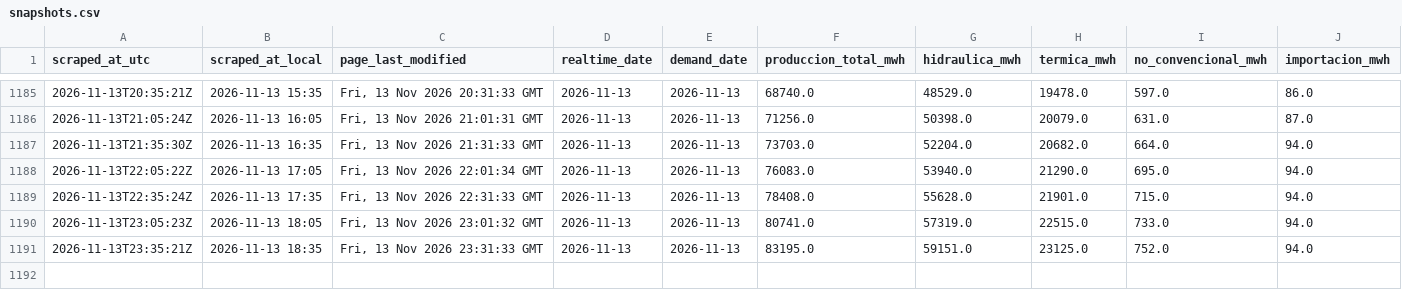
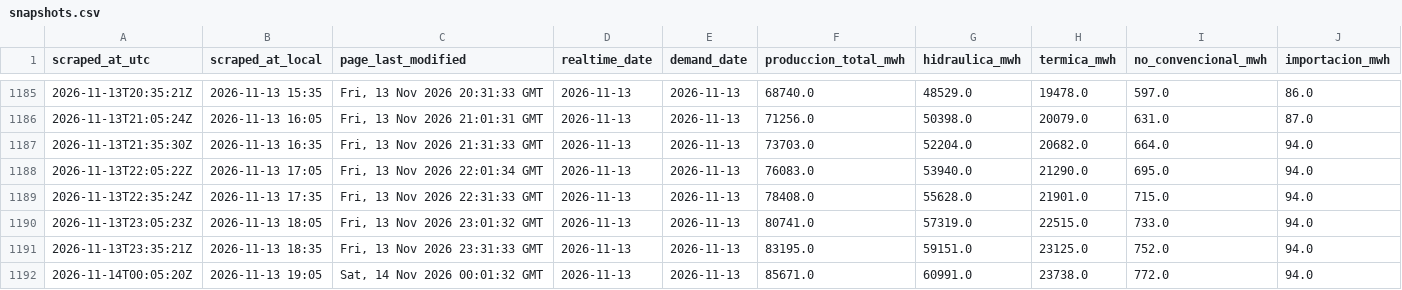
Before and after one commit to pabesjimenez/cenace-monitor, a CSV file: data/snapshots.csv, drawn as a sheet; only a part is shown, gaps mark what is left out; rows hold the shown columns only; the diff names each change by its address in the sheet, - before the commit and + after, or states it on an @@ line.

```diff
--- a/data/snapshots.csv
+++ b/data/snapshots.csv
+row 1192: 2026-11-14T00:05:20Z | 2026-11-13 19:05 | Sat, 14 Nov 2026 00:01:32 GMT | 2026-11-13 | 2026-11-13 | 85671.0 | 60991.0 | 23738.0 | 772.0 | 94.0
```
Also changed, not shown: data/annual_asof.csv, data/curve_realtime.csv, 12 other files.
